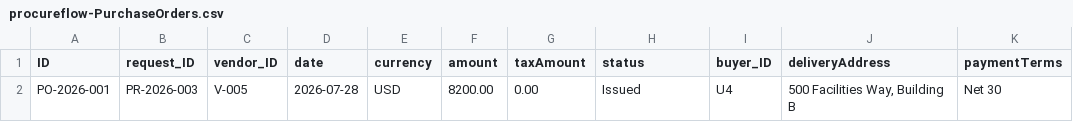
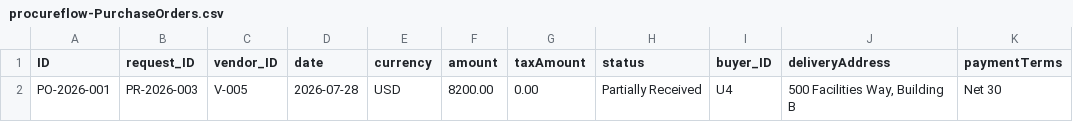
Before and after one commit to piccolo3528/procureflow, a CSV file: procure_flow_capm/db/data/procureflow-PurchaseOrders.csv, drawn as a sheet.

```diff
--- a/procure_flow_capm/db/data/procureflow-PurchaseOrders.csv
+++ b/procure_flow_capm/db/data/procureflow-PurchaseOrders.csv
@@ -1,2 +1,2 @@
 ID;request_ID;vendor_ID;date;currency;amount;taxAmount;status;buyer_ID;deliveryAddress;paymentTerms
-PO-2026-001;PR-2026-003;V-005;2026-07-28;USD;8200.00;0.00;Issued;U4;500 Facilities Way, Building B;Net 30
+PO-2026-001;PR-2026-003;V-005;2026-07-28;USD;8200.00;0.00;Partially Received;U4;500 Facilities Way, Building B;Net 30
```
Also changed, not shown: procure_flow_capm/db/data/procureflow-PurchaseRequests.csv, 43 other files.
